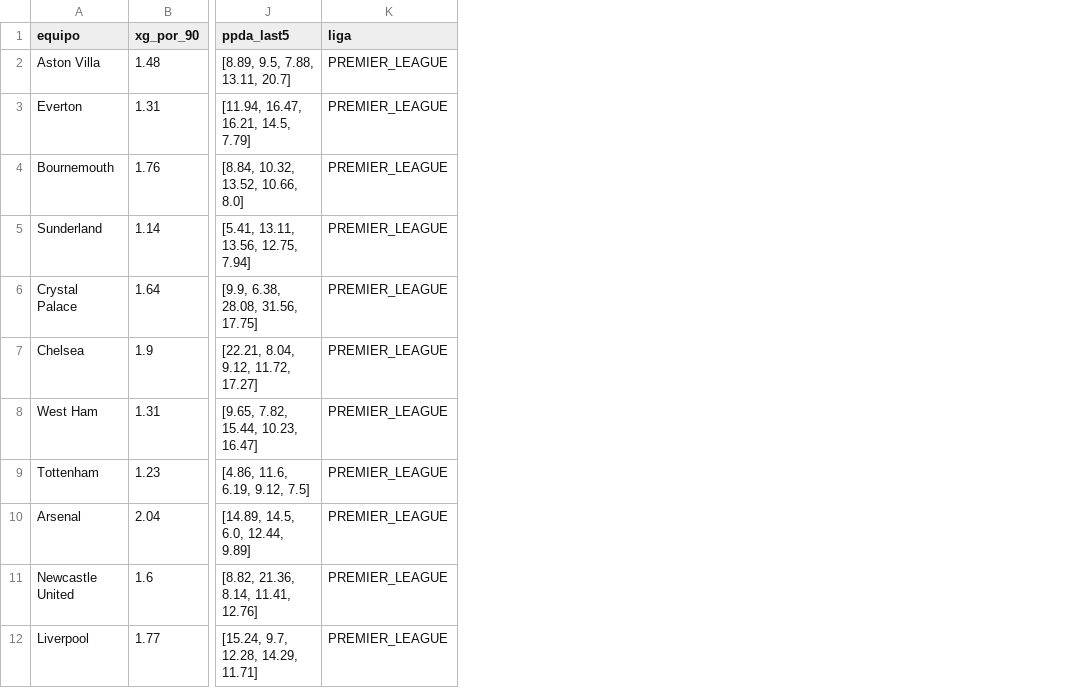
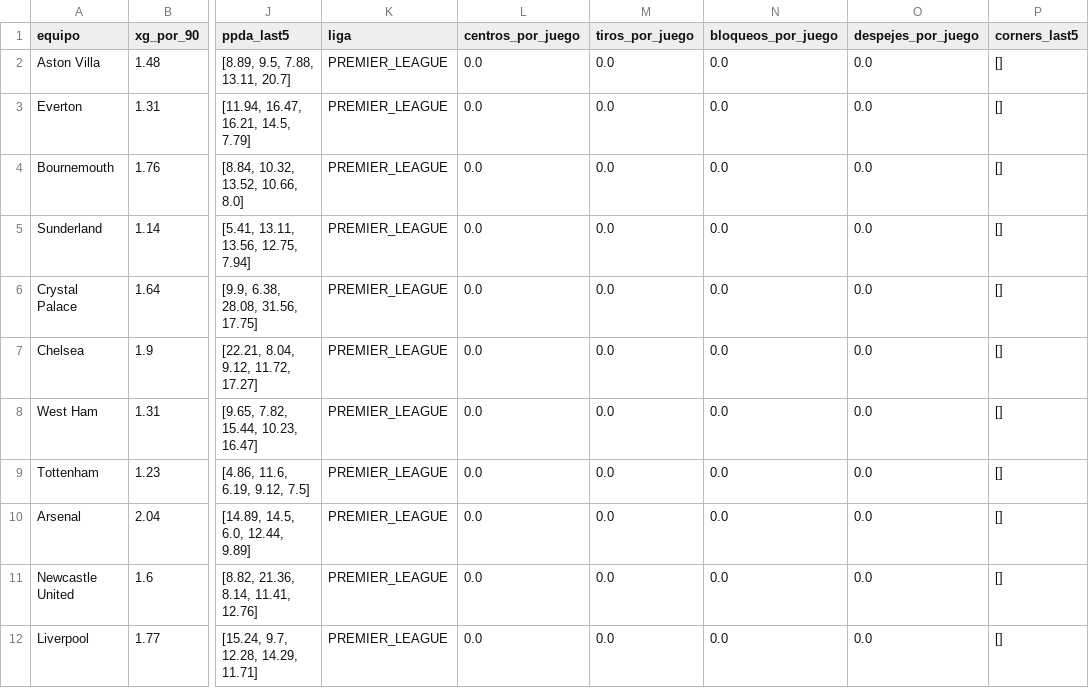
Before and after one commit to 05aptrading-jpg/sportsAPBot, a CSV file: futbol_bot/stats_soccer_equipos.csv, drawn as a sheet; only a part is shown, gaps mark what is left out; the diff names each change by its address in the sheet, - before the commit and + after, or states it on an @@ line.

Commit message:
feat: corners system, xG fix, calendar UI, dropdown custom

```diff
--- a/futbol_bot/stats_soccer_equipos.csv
+++ b/futbol_bot/stats_soccer_equipos.csv
+column L (centros_por_juego), rows 2-12: all 0.0
+column M (tiros_por_juego), rows 2-12: all 0.0
+column N (bloqueos_por_juego), rows 2-12: all 0.0
+column O (despejes_por_juego), rows 2-12: all 0.0
+column P (corners_last5), rows 2-12: all []
```
Also changed, not shown: 24 other files.
